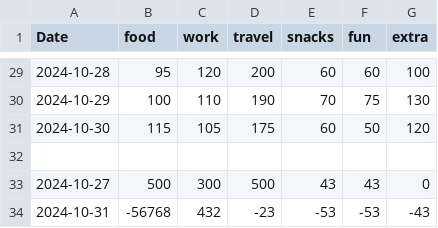
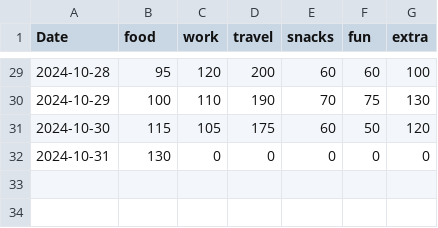
Before and after one commit to rishugoyal805/APS-Project, a CSV file: OctExpenses.csv, drawn as a sheet; only a part is shown, gaps mark what is left out.

```diff
--- a/OctExpenses.csv
+++ b/OctExpenses.csv
@@ -31,4 +31,2 @@ Date,food,work,travel,snacks,fun,extra
 2024-10-30,115,105,175,60,50,120
-
-2024-10-27,500,300,500,43,43,0
-2024-10-31,-56768,432,-23,-53,-53,-43
+2024-10-31,130,0,0,0,0,0
```
Also changed, not shown: 1 other file.
